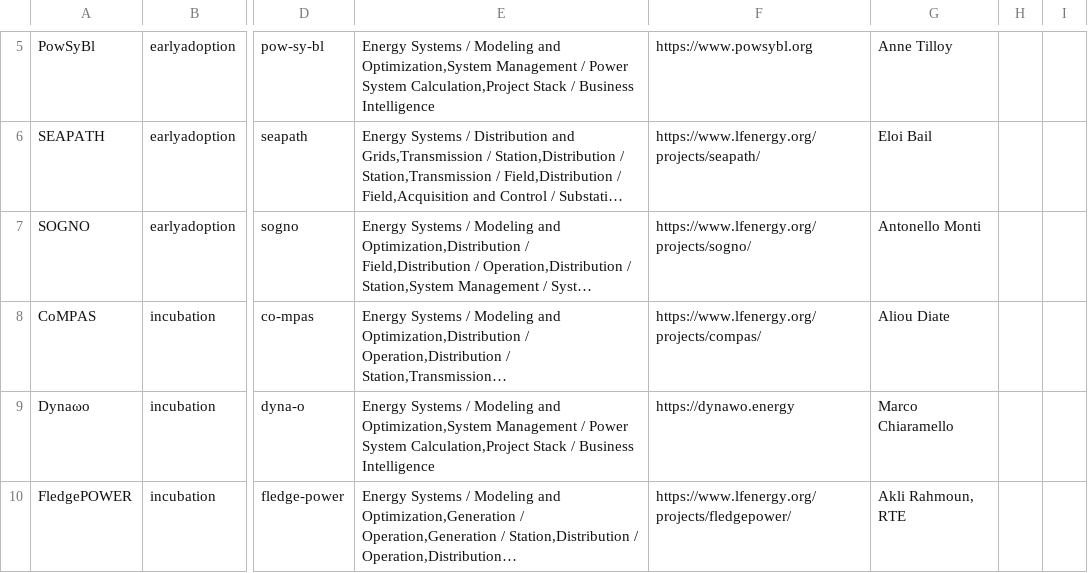
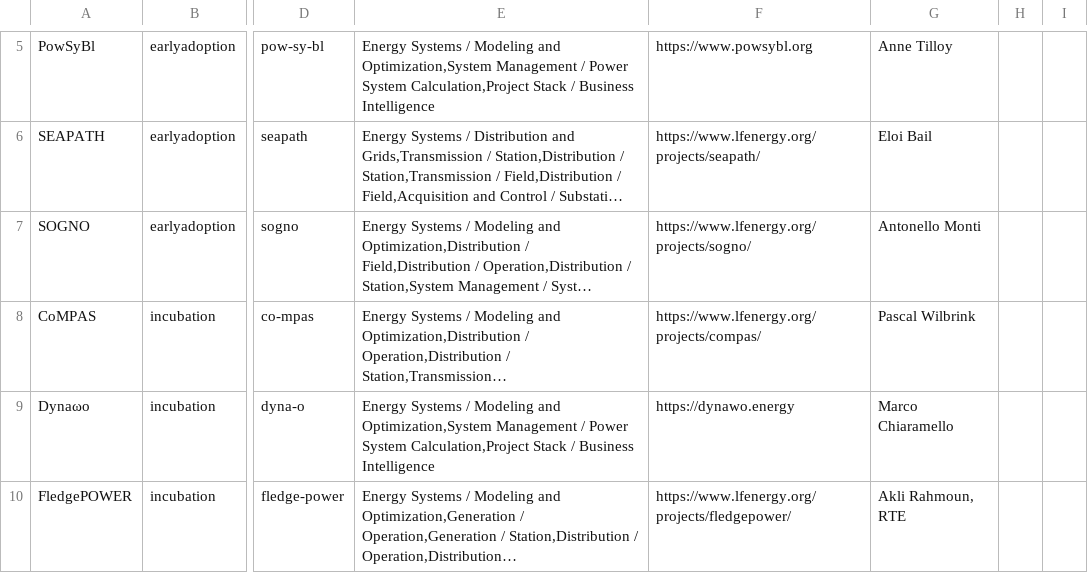
Before and after one commit to lf-energy/tac, a CSV file: _data/projects.csv, drawn as a sheet; only a part is shown, gaps mark what is left out; long unchanged cells end in …; the diff names each change by its address in the sheet, - before the commit and + after, or states it on an @@ line.

```diff
--- a/_data/projects.csv
+++ b/_data/projects.csv
-G8: Aliou Diate
+G8: Pascal Wilbrink
```
Also changed, not shown: _data/meeting-agenda-items.csv.
